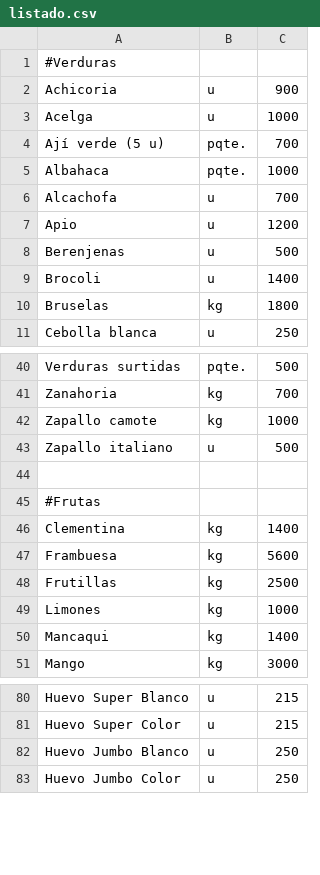
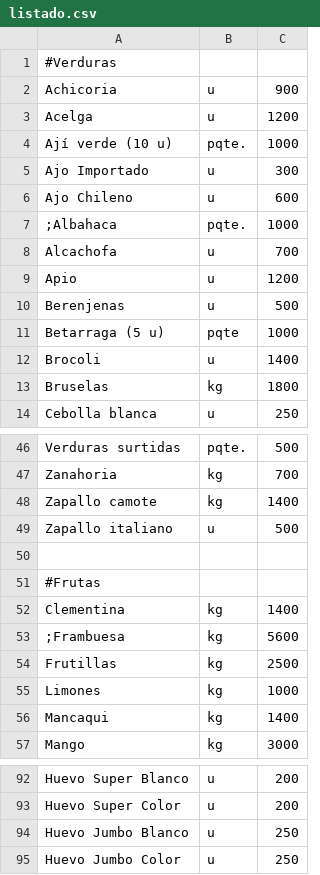
Before and after one commit to LaFeriaASuCasa/LaFeriaASuCasa.github.io, a CSV file: listado.csv, drawn as a sheet; only a part is shown, gaps mark what is left out; addresses are those after the commit; the diff covers the shown part only; the diff names each change by its address in the sheet, - before the commit and + after, or states it on an @@ line.

```diff
--- a/listado.csv
+++ b/listado.csv
-C3: 1000
+C3: 1200
-A4: Ají verde (5 u)
+A4: Ají verde (10 u)
-C4: 700
+C4: 1000
+row 5: Ajo Importado | u | 300
+row 6: Ajo Chileno | u | 600
-A7: Albahaca
+A7: ;Albahaca
+row 11: Betarraga (5 u) | pqte | 1000
-C48: 1000
+C48: 1400
-A53: Frambuesa
+A53: ;Frambuesa
-C92:C93: 215
+C92:C93: 200
```
Also changed, not shown: 21 added rows, 12 removed rows, 2 moved rows and 11 edited cells elsewhere in this file.
